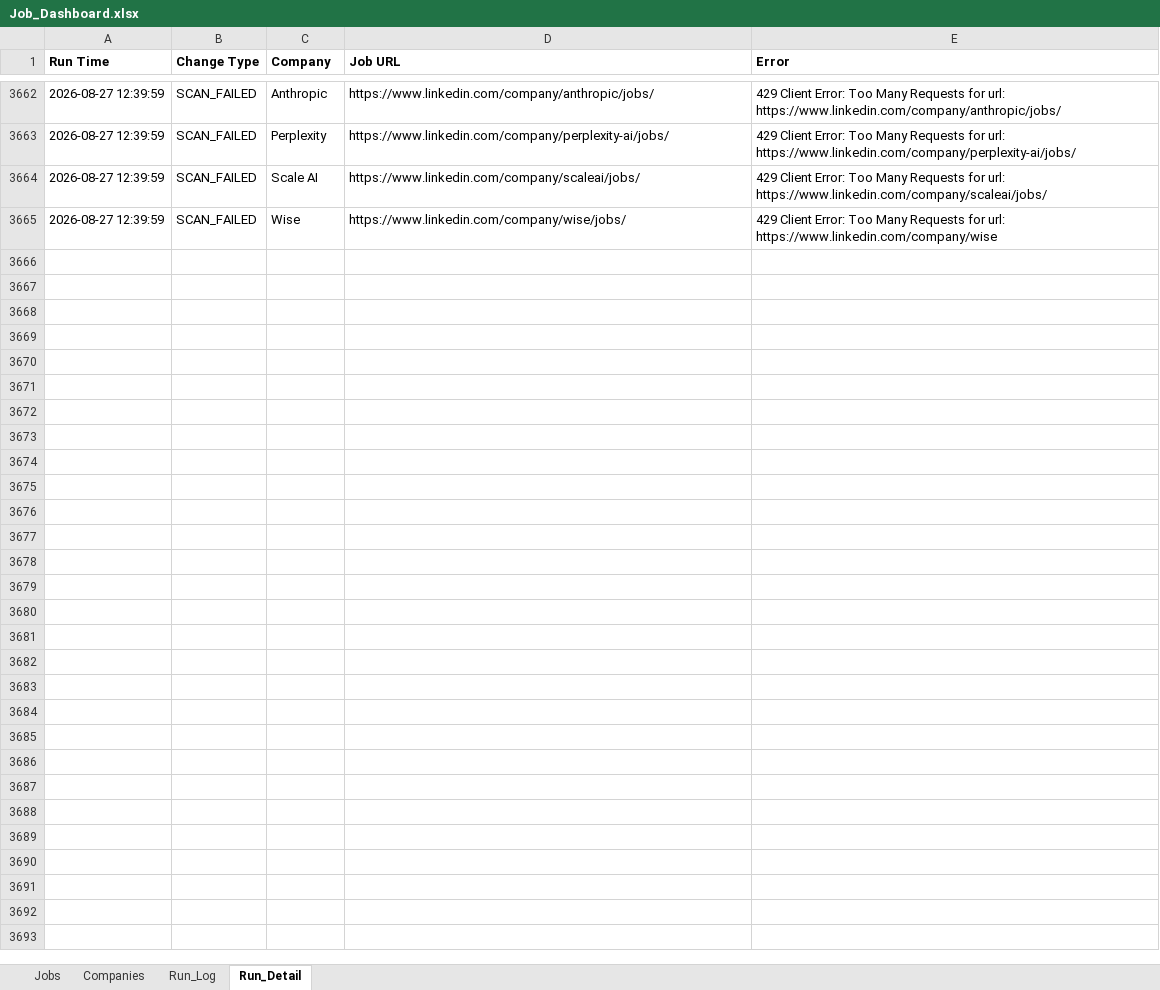
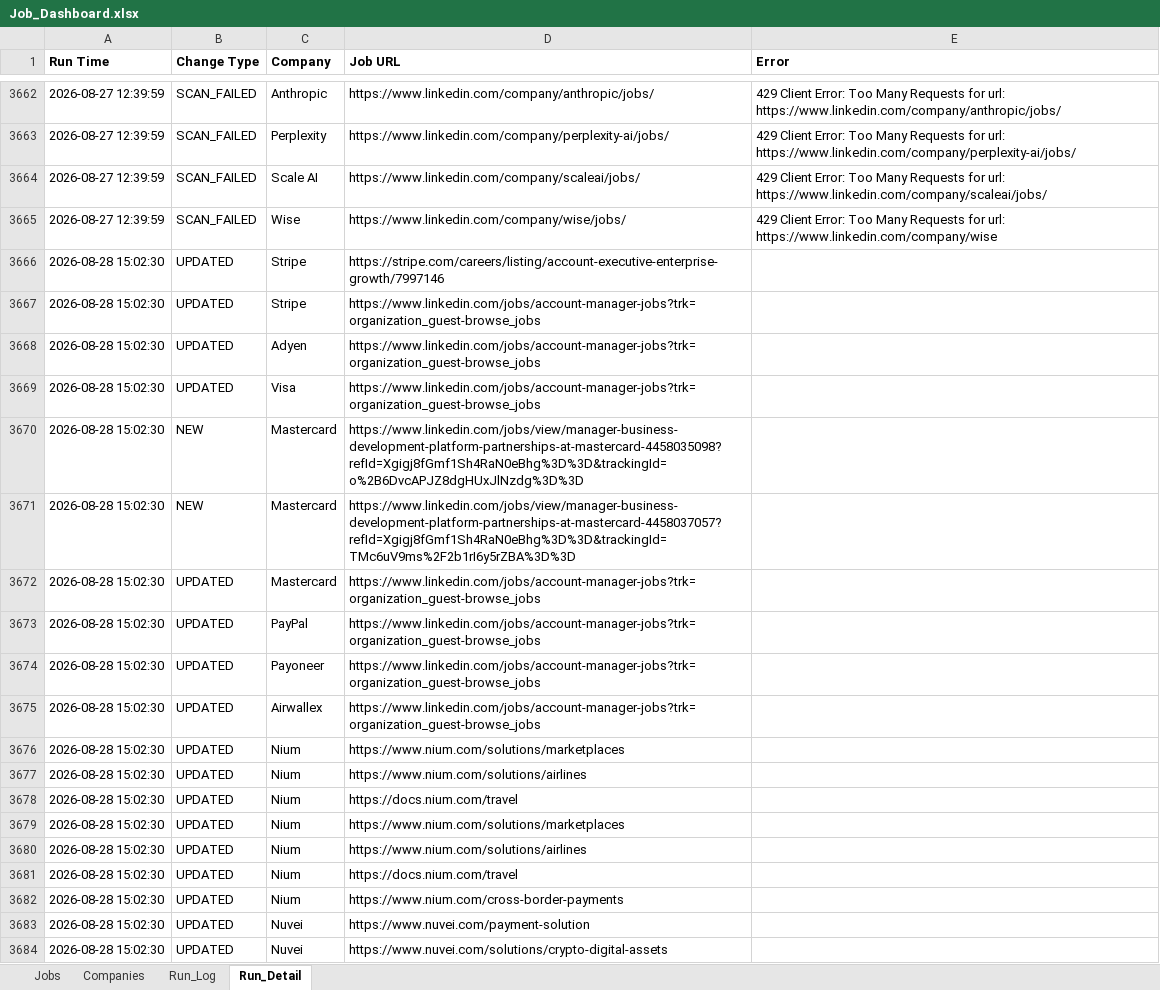
Before and after one commit to sabrinahan93-byte/PCIP, an Excel workbook: output/Job_Dashboard.xlsx, sheet Run_Detail, drawn as a sheet; only a part is shown, gaps mark what is left out; values as stored, in another font and other column widths than the file's, no borders; the diff covers the shown part only; the diff names each change by its address in the sheet, - before the commit and + after, or states it on an @@ line.

```diff
--- a/output/Job_Dashboard.xlsx (sheet Run_Detail)
+++ b/output/Job_Dashboard.xlsx (sheet Run_Detail)
+row 3666: 2026-08-28 15:02:30 | UPDATED | Stripe | https://stripe.com/careers/listing/account-executive-enterprise-growth/7997146
+row 3667: 2026-08-28 15:02:30 | UPDATED | Stripe | https://www.linkedin.com/jobs/account-manager-jobs?trk=organization_guest-browse_jobs
+row 3668: 2026-08-28 15:02:30 | UPDATED | Adyen | https://www.linkedin.com/jobs/account-manager-jobs?trk=organization_guest-browse_jobs
+row 3669: 2026-08-28 15:02:30 | UPDATED | Visa | https://www.linkedin.com/jobs/account-manager-jobs?trk=organization_guest-browse_jobs
+row 3670: 2026-08-28 15:02:30 | NEW | Mastercard | https://www.linkedin.com/jobs/view/manager-business-development-platform-partnerships-at-mastercard-4458035098?refId=Xgigj8fGmf1Sh4RaN0eBhg%3D%3D&trackingId=o%2B6DvcAPJZ8dgHUxJlNzdg%3D%3D
+row 3671: 2026-08-28 15:02:30 | NEW | Mastercard | https://www.linkedin.com/jobs/view/manager-business-development-platform-partnerships-at-mastercard-4458037057?refId=Xgigj8fGmf1Sh4RaN0eBhg%3D%3D&trackingId=TMc6uV9ms%2F2b1rI6y5rZBA%3D%3D
+row 3672: 2026-08-28 15:02:30 | UPDATED | Mastercard | https://www.linkedin.com/jobs/account-manager-jobs?trk=organization_guest-browse_jobs
+row 3673: 2026-08-28 15:02:30 | UPDATED | PayPal | https://www.linkedin.com/jobs/account-manager-jobs?trk=organization_guest-browse_jobs
+row 3674: 2026-08-28 15:02:30 | UPDATED | Payoneer | https://www.linkedin.com/jobs/account-manager-jobs?trk=organization_guest-browse_jobs
+row 3675: 2026-08-28 15:02:30 | UPDATED | Airwallex | https://www.linkedin.com/jobs/account-manager-jobs?trk=organization_guest-browse_jobs
+row 3676: 2026-08-28 15:02:30 | UPDATED | Nium | https://www.nium.com/solutions/marketplaces
+row 3677: 2026-08-28 15:02:30 | UPDATED | Nium | https://www.nium.com/solutions/airlines
+row 3678: 2026-08-28 15:02:30 | UPDATED | Nium | https://docs.nium.com/travel
+row 3679: 2026-08-28 15:02:30 | UPDATED | Nium | https://www.nium.com/solutions/marketplaces
+row 3680: 2026-08-28 15:02:30 | UPDATED | Nium | https://www.nium.com/solutions/airlines
+row 3681: 2026-08-28 15:02:30 | UPDATED | Nium | https://docs.nium.com/travel
+row 3682: 2026-08-28 15:02:30 | UPDATED | Nium | https://www.nium.com/cross-border-payments
+row 3683: 2026-08-28 15:02:30 | UPDATED | Nuvei | https://www.nuvei.com/payment-solution
+row 3684: 2026-08-28 15:02:30 | UPDATED | Nuvei | https://www.nuvei.com/solutions/crypto-digital-assets
```
Also changed, not shown: 83 added rows elsewhere in this sheet, sheet Jobs, sheet Run_Log, 1 other file.
